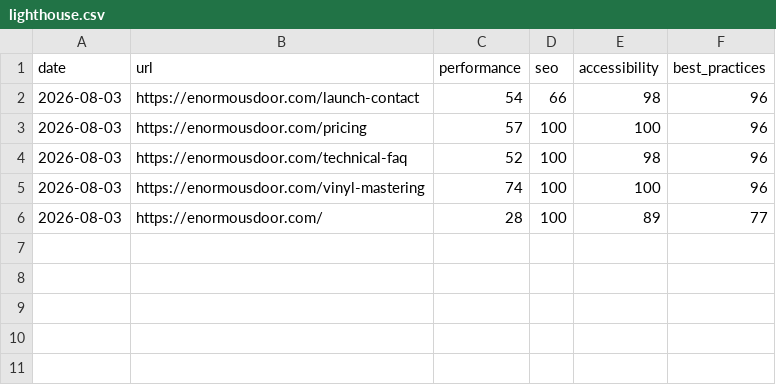
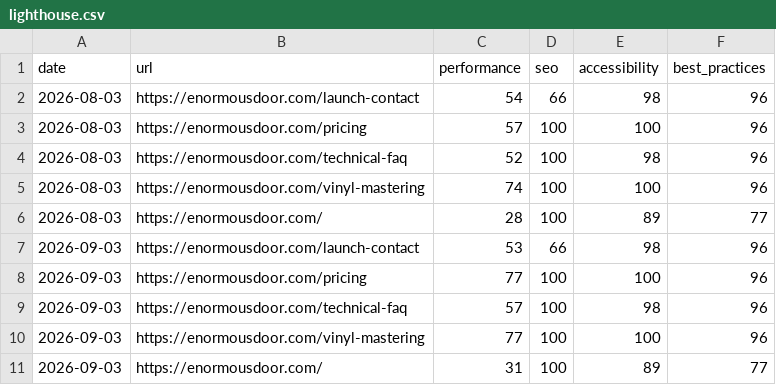
Before and after one commit to jackcontrol/ContentWizard, a CSV file: Sentinel/state/lighthouse.csv, drawn as a sheet; the diff names each change by its address in the sheet, - before the commit and + after, or states it on an @@ line.

Commit message:
lighthouse: monthly audit 2026-09-03

```diff
--- a/Sentinel/state/lighthouse.csv
+++ b/Sentinel/state/lighthouse.csv
+row 7: 2026-09-03 | https://enormousdoor.com/launch-contact | 53 | 66 | 98 | 96
+row 8: 2026-09-03 | https://enormousdoor.com/pricing | 77 | 100 | 100 | 96
+row 9: 2026-09-03 | https://enormousdoor.com/technical-faq | 57 | 100 | 98 | 96
+row 10: 2026-09-03 | https://enormousdoor.com/vinyl-mastering | 77 | 100 | 100 | 96
+row 11: 2026-09-03 | https://enormousdoor.com/ | 31 | 100 | 89 | 77
```
Also changed, not shown: 2 other files.
